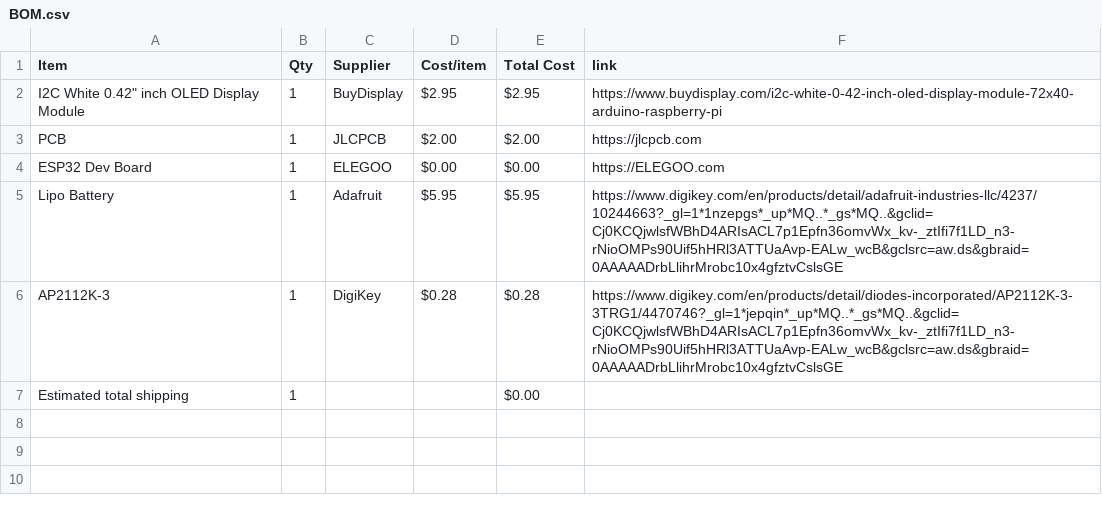
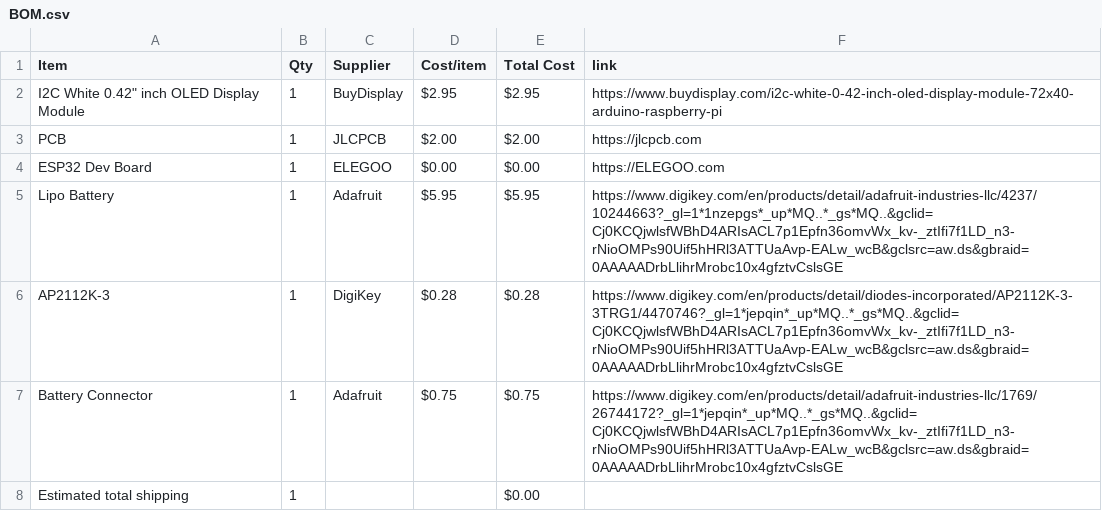
Before and after one commit to print-JoeyCodes/Operation-M.I.M.I.C., a CSV file: BOM.csv, drawn as a sheet.

Commit message:
Sync Operation M.I.M.I.C. from Half Life

```diff
--- a/BOM.csv
+++ b/BOM.csv
@@ -6,2 +6,3 @@ Lipo Battery,1,Adafruit,$5.95,$5.95,https://www.digikey.com/en/products/detail/a
 AP2112K-3,1,DigiKey,$0.28,$0.28,https://www.digikey.com/en/products/detail/diodes-incorporated/AP2112K-3-3TRG1/4470746?_gl=1*jepqin*_up*MQ..*_gs*MQ..&gclid=Cj0KCQjwlsfWBhD4ARIsACL7p1Epfn36omvWx_kv-_ztIfi7f1LD_n3-rNioOMPs90Uif5hHRl3ATTUaAvp-EALw_wcB&gclsrc=aw.ds&gbraid=0AAAAADrbLlihrMrobc10x4gfztvCslsGE
+Battery Connector,1,Adafruit,$0.75,$0.75,https://www.digikey.com/en/products/detail/adafruit-industries-llc/1769/26744172?_gl=1*jepqin*_up*MQ..*_gs*MQ..&gclid=Cj0KCQjwlsfWBhD4ARIsACL7p1Epfn36omvWx_kv-_ztIfi7f1LD_n3-rNioOMPs90Uif5hHRl3ATTUaAvp-EALw_wcB&gclsrc=aw.ds&gbraid=0AAAAADrbLlihrMrobc10x4gfztvCslsGE
 Estimated total shipping,1,,,$0.00,
```
